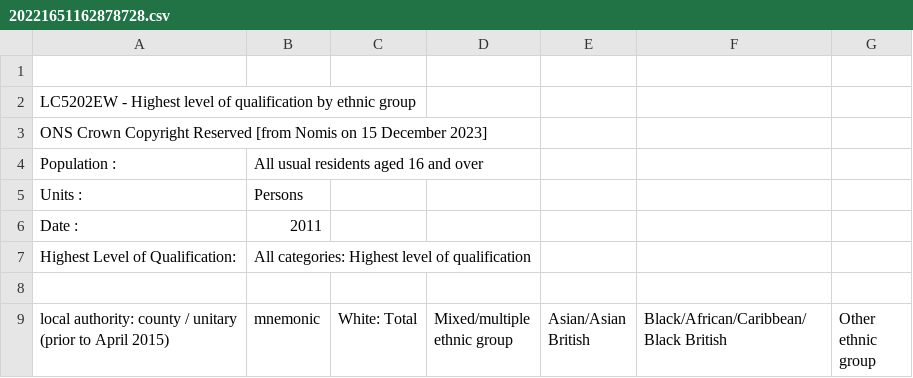
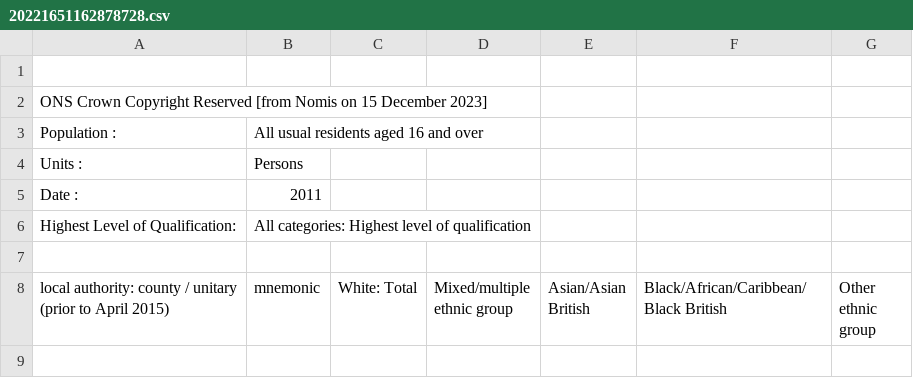
Before and after one commit to josephine-oye/data, a CSV file: 20221651162878728.csv, drawn as a sheet; only a part is shown; the shorter side is filled out with more unchanged rows.

Commit message:
Update 20221651162878728.csv

```diff
--- a/20221651162878728.csv
+++ b/20221651162878728.csv
@@ -1,3 +1,2 @@
 
-"LC5202EW - Highest level of qualification by ethnic group"
 "ONS Crown Copyright Reserved [from Nomis on 15 December 2023]"
```
